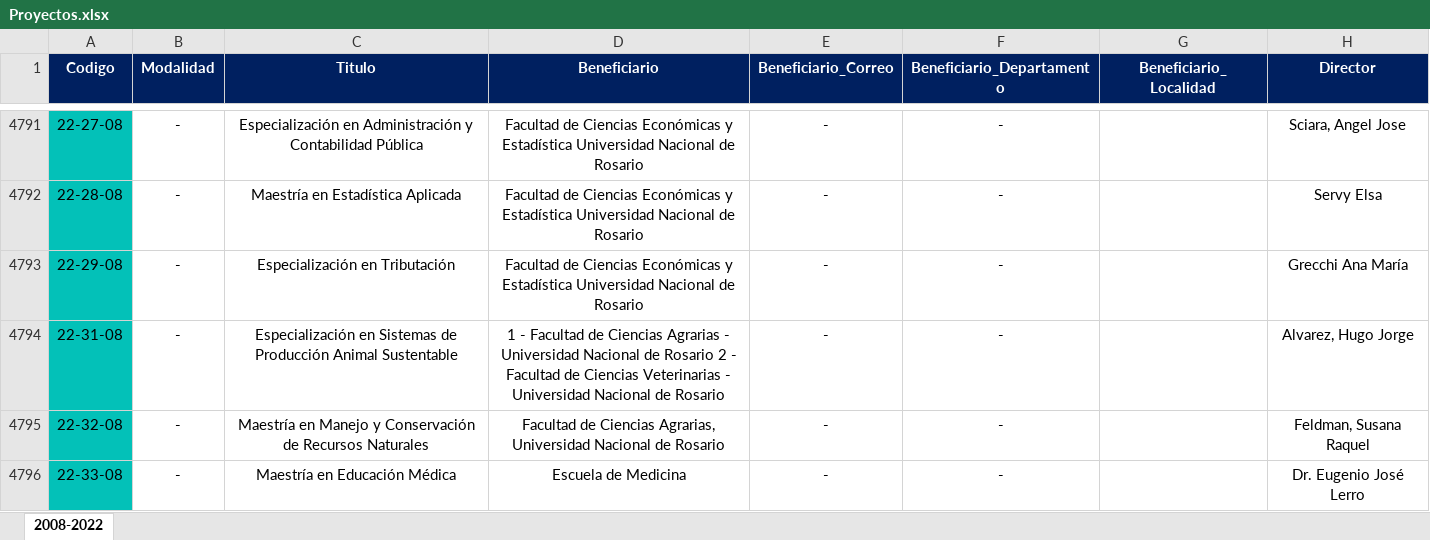
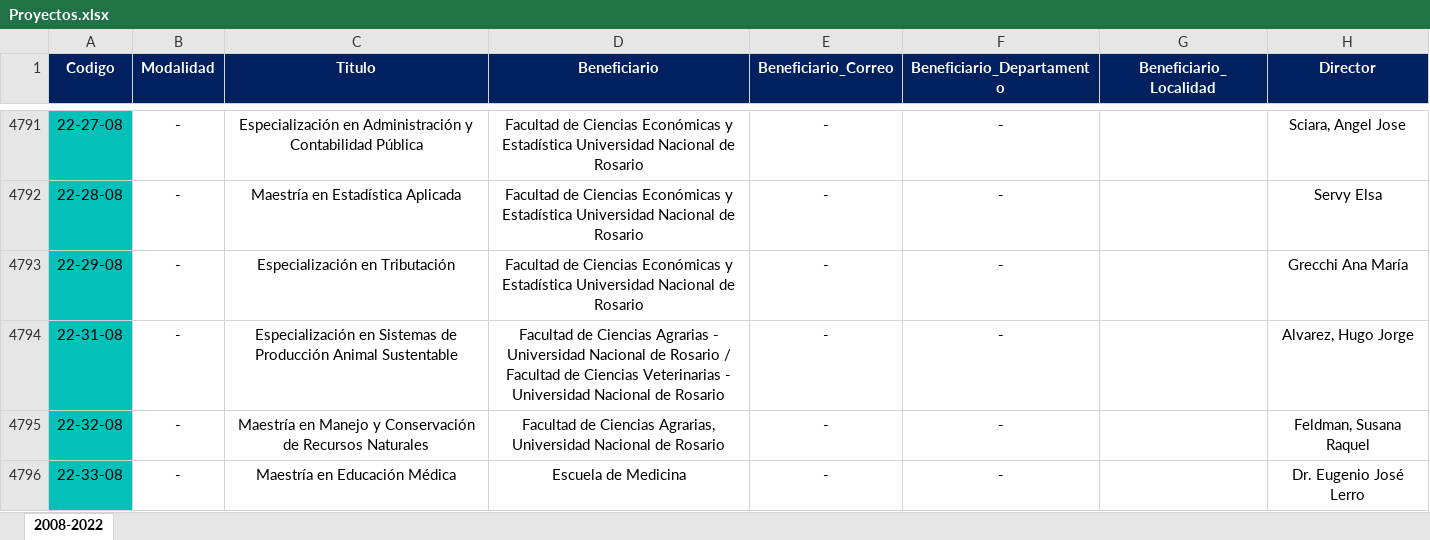
Before and after one commit to maty670/BaseDeDatos, an Excel workbook: TABLAS EXCEL/Proyectos/Proyectos.xlsx, sheet 2008-2022, drawn as a sheet; only a part is shown, gaps mark what is left out; values as stored, in another font and other column widths than the file's, no borders; conditional formats not drawn; the diff names each change by its address in the sheet, - before the commit and + after, or states it on an @@ line.

```diff
--- a/TABLAS EXCEL/Proyectos/Proyectos.xlsx (sheet 2008-2022)
+++ b/TABLAS EXCEL/Proyectos/Proyectos.xlsx (sheet 2008-2022)
-D4794 (Beneficiario): 1 - Facultad de Ciencias Agrarias - Universidad Nacional de Rosario 2 - Facultad de…
+D4794 (Beneficiario): Facultad de Ciencias Agrarias - Universidad Nacional de Rosario / Facultad de…
```
Also changed, not shown: 8 other files.
